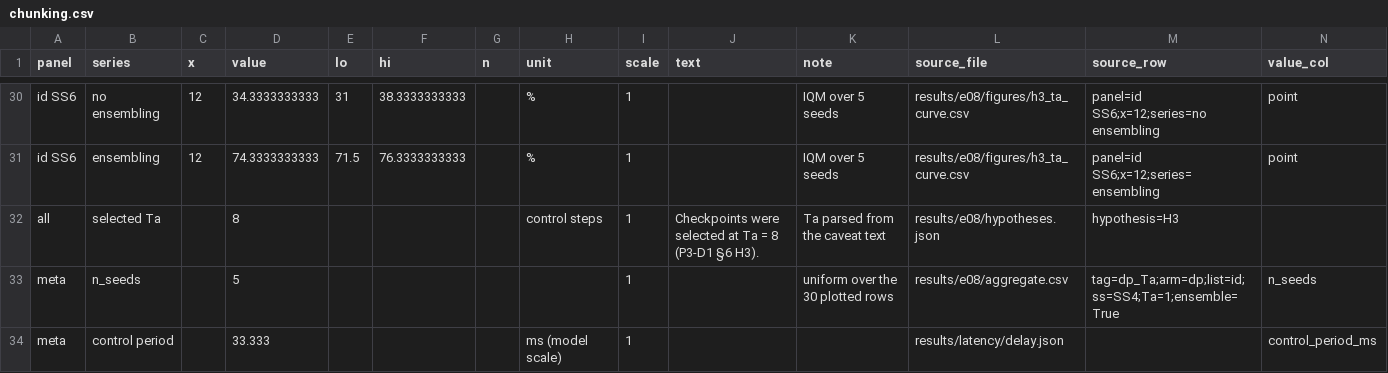
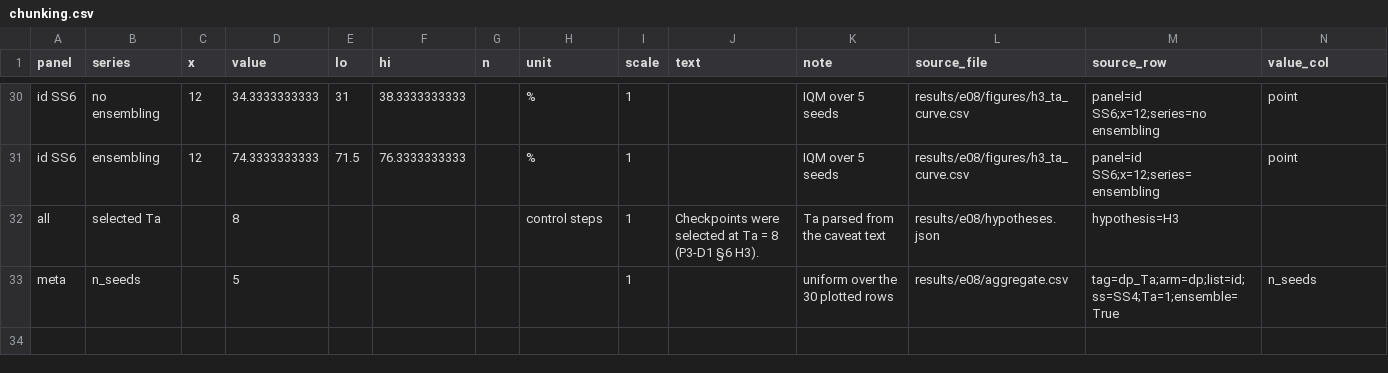
Before and after one commit to kbasak01/imitation-landing-approach, a CSV file: docs/figures/chunking.csv, drawn as a sheet; only a part is shown, gaps mark what is left out; rows hold the shown columns only; the diff names each change by its address in the sheet, - before the commit and + after, or states it on an @@ line.

```diff
--- a/docs/figures/chunking.csv
+++ b/docs/figures/chunking.csv
-row 34: meta | control period |  | 33.333 |  |  |  | ms (model scale) | 1 |  |  | results/latency/delay.json |  | control_period_ms
```
Also changed, not shown: docs/figures/hypotheses.csv, 18 other files.
